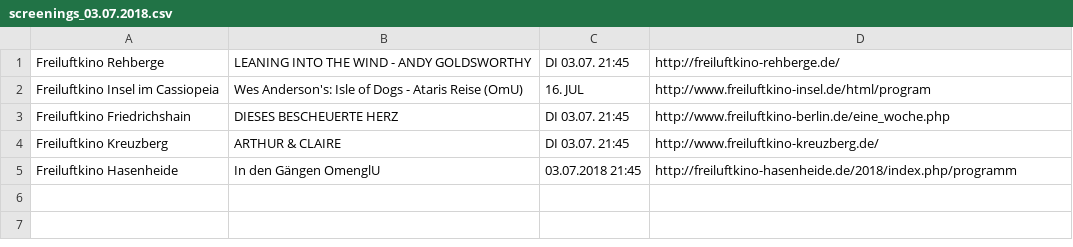
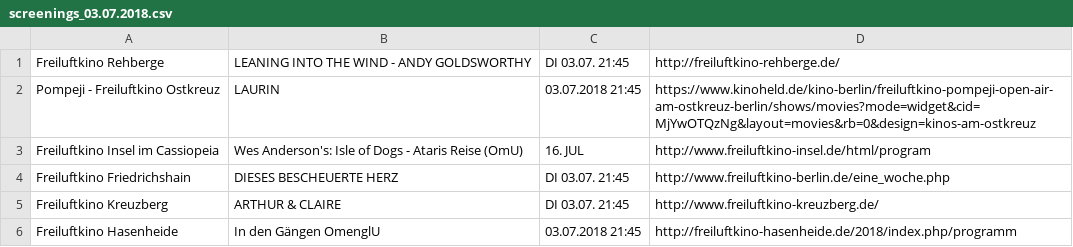
Before and after one commit to lislis/freiluftkino, a CSV file: data/screenings_03.07.2018.csv, drawn as a sheet.

```diff
--- a/data/screenings_03.07.2018.csv
+++ b/data/screenings_03.07.2018.csv
@@ -1,2 +1,3 @@
 Freiluftkino Rehberge,LEANING INTO THE WIND - ANDY GOLDSWORTHY,DI 03.07. 21:45,http://freiluftkino-rehberge.de/
+Pompeji - Freiluftkino Ostkreuz,LAURIN,03.07.2018 21:45,https://www.kinoheld.de/kino-berlin/freiluftkino-pompeji-open-air-am-ostkreuz-berlin/shows/movies?mode=widget&cid=MjYwOTQzNg&layout=movies&rb=0&design=kinos-am-ostkreuz
 Freiluftkino Insel im Cassiopeia,Wes Anderson's: Isle of Dogs - Ataris Reise (OmU),16. JUL,http://www.freiluftkino-insel.de/html/program
```
Also changed, not shown: 4 other files.
